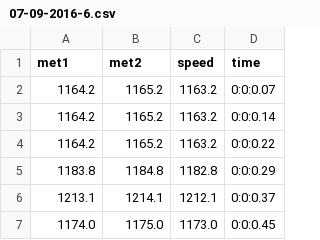
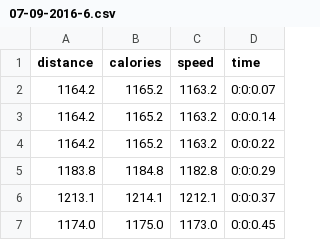
Before and after one commit to iamsitting/django_v1, a CSV file: protected/07-09-2016-6.csv, drawn as a sheet; only a part is shown.

```diff
--- a/protected/07-09-2016-6.csv
+++ b/protected/07-09-2016-6.csv
@@ -1,2 +1,2 @@
-met1,met2,speed,time
+distance,calories,speed,time
 1164.2,1165.2,1163.2,0:0:0.07
```
Also changed, not shown: protected/10-12-2016-1.csv, protected/10-13-2016-0.csv, 6 other files.
